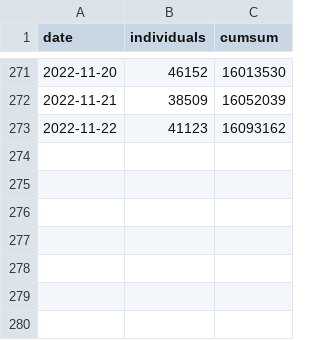
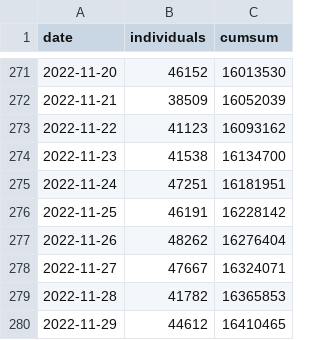
Before and after one commit to gridviz/ukraine-refugees, a CSV file: data/processed/ukraine_refugees_totals_timeseries.csv, drawn as a sheet; only a part is shown, gaps mark what is left out.

```diff
--- a/data/processed/ukraine_refugees_totals_timeseries.csv
+++ b/data/processed/ukraine_refugees_totals_timeseries.csv
@@ -273 +273,8 @@ date,individuals,cumsum
 2022-11-22,41123,16093162
+2022-11-23,41538,16134700
+2022-11-24,47251,16181951
+2022-11-25,46191,16228142
+2022-11-26,48262,16276404
+2022-11-27,47667,16324071
+2022-11-28,41782,16365853
+2022-11-29,44612,16410465
```
Also changed, not shown: data/processed/ukraine_refugees_totals_countries.csv.
